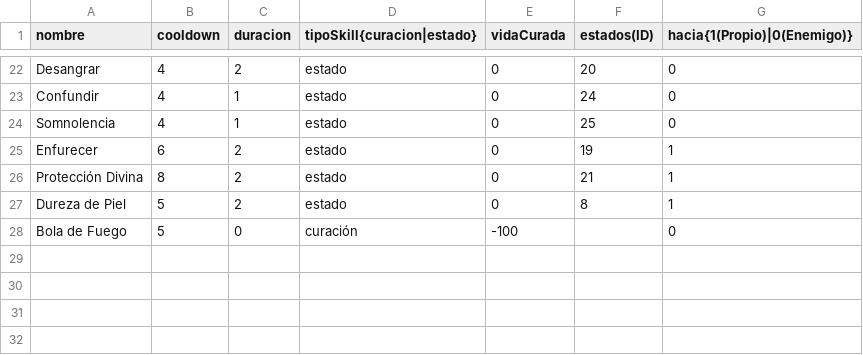
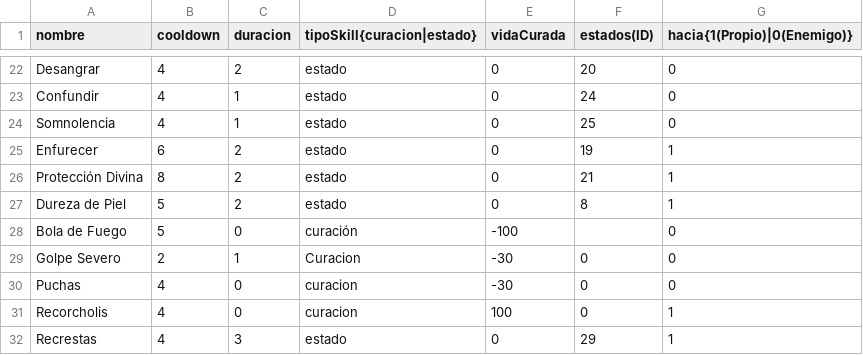
Before and after one commit to bejnaj/The-Brave-Warrior, a CSV file: data/Skills.csv, drawn as a sheet; only a part is shown, gaps mark what is left out; the diff names each change by its address in the sheet, - before the commit and + after, or states it on an @@ line.

```diff
--- a/data/Skills.csv
+++ b/data/Skills.csv
+row 29: Golpe Severo | 2 | 1 | Curacion | -30 | 0 | 0
+row 30: Puchas | 4 | 0 | curacion | -30 | 0 | 0
+row 31: Recorcholis | 4 | 0 | curacion | 100 | 0 | 1
+row 32: Recrestas | 4 | 3 | estado | 0 | 29 | 1
```
Also changed, not shown: data/Enemies.csv, 3 other files.
